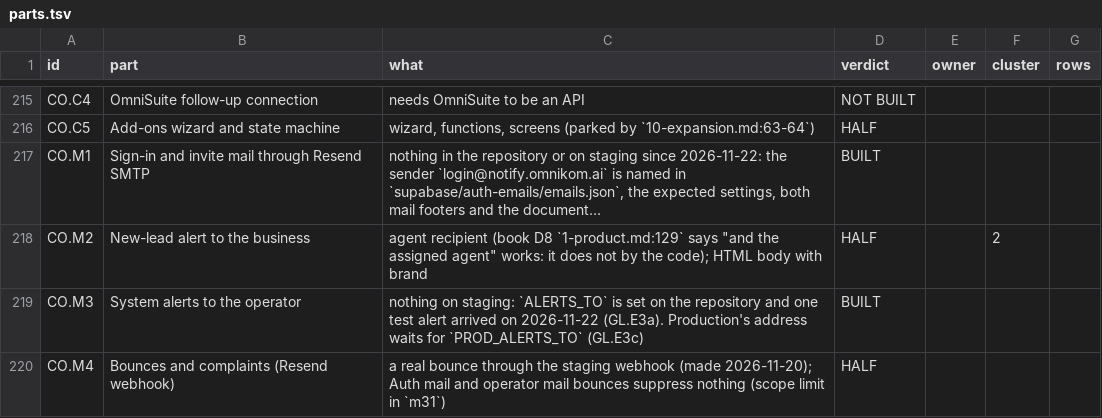
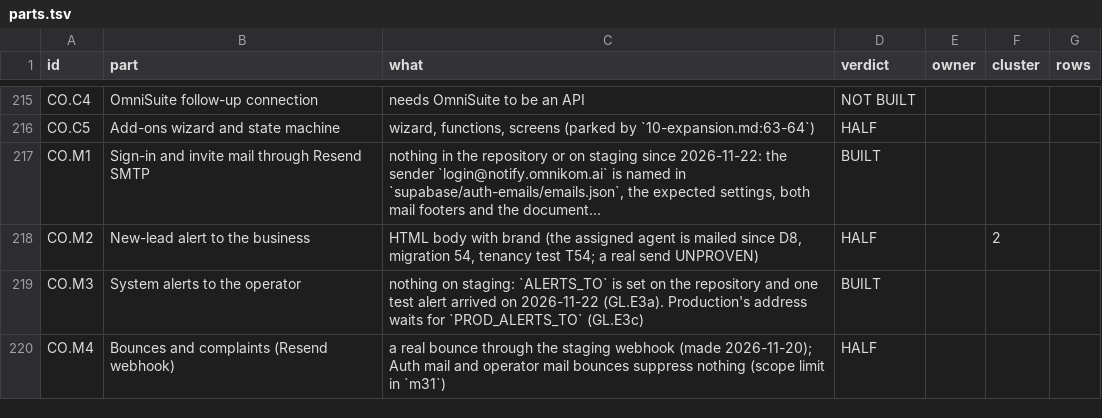
Before and after one commit to Omnikom-platform/omnikom-platform, a TSV file: work/map/parts.tsv, drawn as a sheet; only a part is shown, gaps mark what is left out; long unchanged cells end in …; the diff names each change by its address in the sheet, - before the commit and + after, or states it on an @@ line.

```diff
--- a/work/map/parts.tsv
+++ b/work/map/parts.tsv
-C218 (what): agent recipient (book D8 `1-product.md:129` says "and the assigned agent" works: it does not by the code); HTML body with brand
+C218 (what): HTML body with brand (the assigned agent is mailed since D8, migration 54, tenancy test T54; a real send UNPROVEN)
```
Also changed, not shown: 2 other files.
